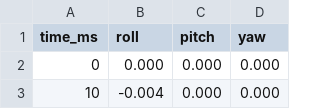
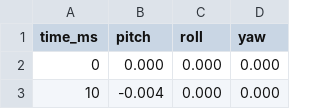
Before and after one commit to Santhanavel/Educational-Science-Lab, a CSV file: Acid–Base Titration/Assets/Datas/CSV Data/AnimationCSVData_Euler_100Hz.csv, drawn as a sheet; only a part is shown.

```diff
--- a/Acid–Base Titration/Assets/Datas/CSV Data/AnimationCSVData_Euler_100Hz.csv
+++ b/Acid–Base Titration/Assets/Datas/CSV Data/AnimationCSVData_Euler_100Hz.csv
@@ -1,2 +1,2 @@
-time_ms,roll,pitch,yaw
+time_ms,pitch,roll,yaw
 0,0.000,0.000,0.000
```
Also changed, not shown: 8 other files.
